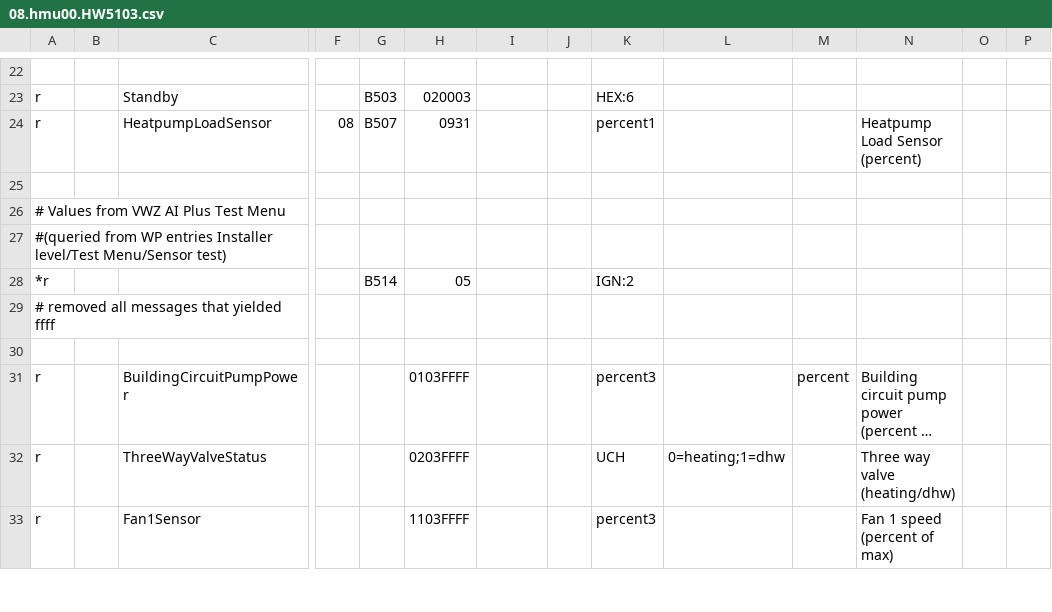
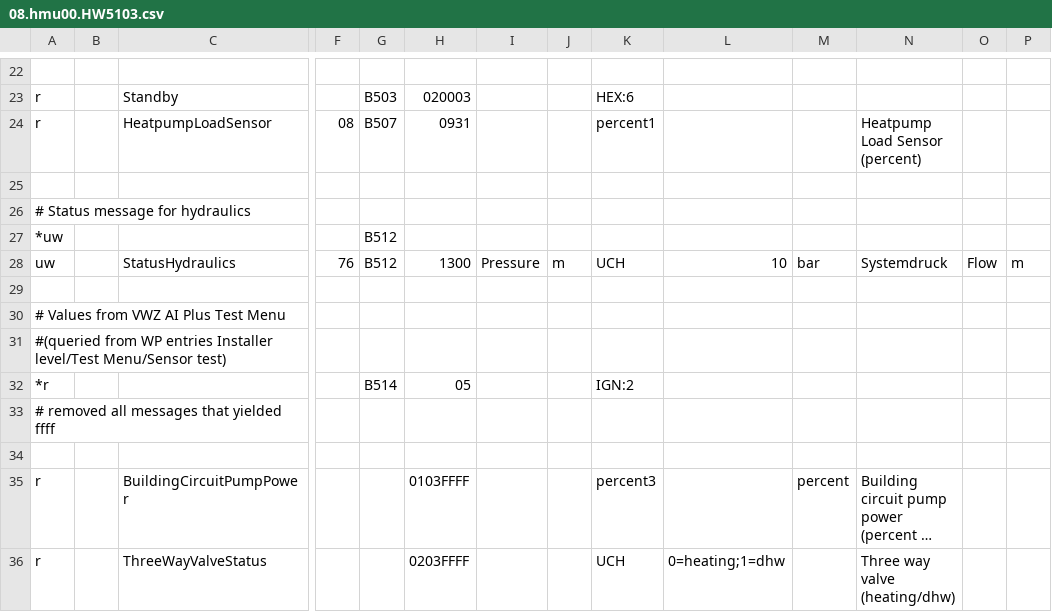
Before and after one commit to morphZ/ebusd-configuration, a CSV file: ebusd-2.1.x/de/vaillant/08.hmu00.HW5103.csv, drawn as a sheet; only a part is shown, gaps mark what is left out; the shorter side is filled out with more unchanged rows; long unchanged cells end in …; rows hold the shown columns only; the diff names each change by its address in the sheet, - before the commit and + after, or states it on an @@ line.

Commit message:
Add hydraulics status message

```diff
--- a/ebusd-2.1.x/de/vaillant/08.hmu00.HW5103.csv
+++ b/ebusd-2.1.x/de/vaillant/08.hmu00.HW5103.csv
+row 26: # Status message for hydraulics
+row 27: *uw |  |  |  | B512
+row 28: uw |  | StatusHydraulics | 76 | B512 | 1300 | Pressure | m | UCH | 10 | bar | Systemdruck | Flow | m
+row 29: (empty)
```
